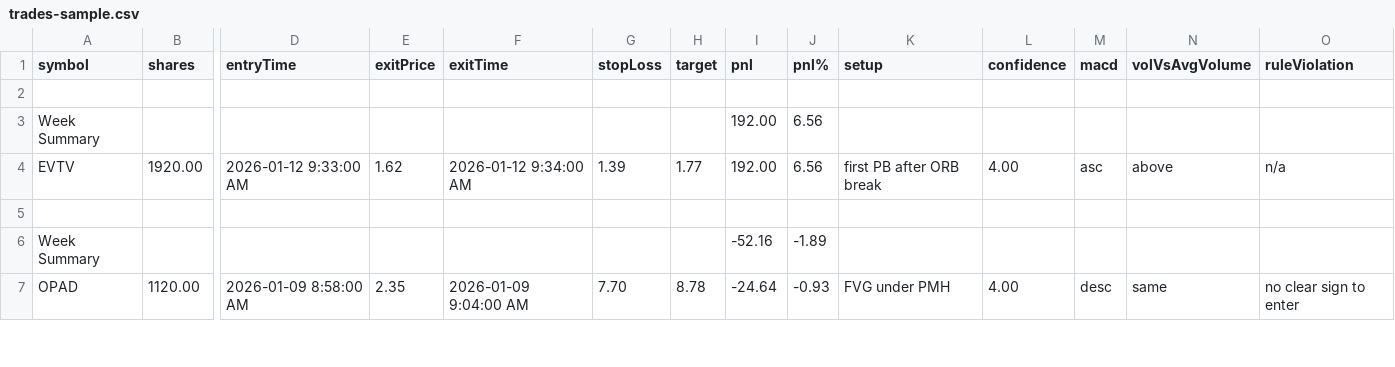
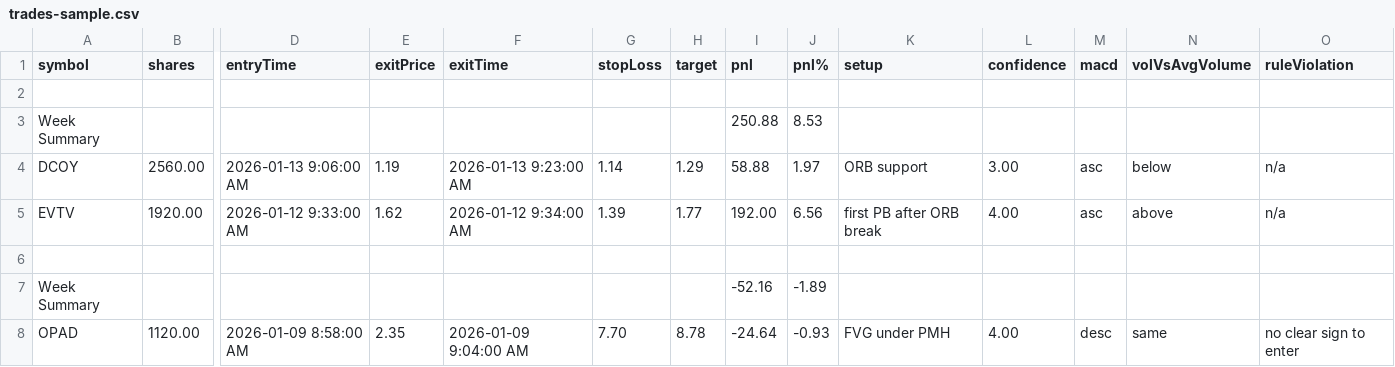
Before and after one commit to redbean87/expo-trading-journal, a CSV file: assets/sample/trades-sample.csv, drawn as a sheet; only a part is shown, gaps mark what is left out; rows hold the shown columns only; the diff names each change by its address in the sheet, - before the commit and + after, or states it on an @@ line.

Commit message:
Update trade components, services, and add trade form content

```diff
--- a/assets/sample/trades-sample.csv
+++ b/assets/sample/trades-sample.csv
-I3 (pnl): 192.00
+I3 (pnl): 250.88
-J3 (pnl%): 6.56
+J3 (pnl%): 8.53
+row 4: DCOY | 2560.00 | 2026-01-13 9:06:00 AM | 1.19 | 2026-01-13 9:23:00 AM | 1.14 | 1.29 | 58.88 | 1.97 | ORB support | 3.00 | asc | below | n/a
```
Also changed, not shown: 9 other files.
